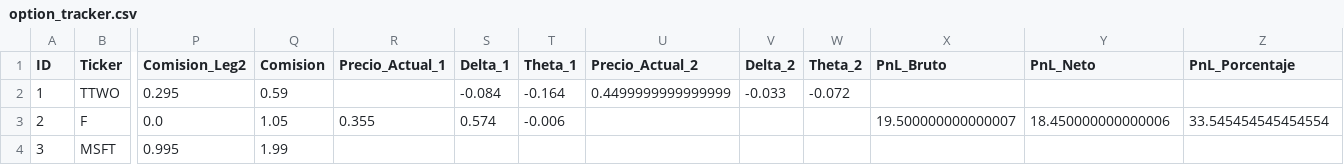
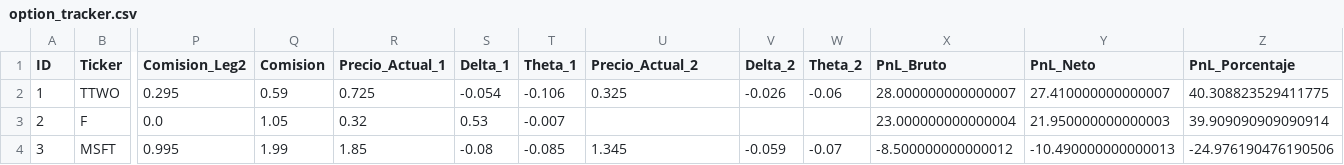
Before and after one commit to manucob13/Hedgehog, a CSV file: data/option_tracker.csv, drawn as a sheet; only a part is shown, gaps mark what is left out; the diff names each change by its address in the sheet, - before the commit and + after, or states it on an @@ line.

Commit message:
Update data/option_tracker.csv - 2025-11-07 00:01:54

```diff
--- a/data/option_tracker.csv
+++ b/data/option_tracker.csv
-R2 (Precio_Actual_1): (empty)
+R2 (Precio_Actual_1): 0.725
-S2 (Delta_1): -0.084
+S2 (Delta_1): -0.054
-T2 (Theta_1): -0.164
+T2 (Theta_1): -0.106
-U2 (Precio_Actual_2): 0.4499999999999999
+U2 (Precio_Actual_2): 0.325
-V2 (Delta_2): -0.033
+V2 (Delta_2): -0.026
-W2 (Theta_2): -0.072
+W2 (Theta_2): -0.06
-X2 (PnL_Bruto): (empty)
+X2 (PnL_Bruto): 28.000000000000007
-Y2 (PnL_Neto): (empty)
+Y2 (PnL_Neto): 27.410000000000007
-Z2 (PnL_Porcentaje): (empty)
+Z2 (PnL_Porcentaje): 40.308823529411775
-R3 (Precio_Actual_1): 0.355
+R3 (Precio_Actual_1): 0.32
-S3 (Delta_1): 0.574
+S3 (Delta_1): 0.53
-T3 (Theta_1): -0.006
+T3 (Theta_1): -0.007
-X3 (PnL_Bruto): 19.500000000000007
+X3 (PnL_Bruto): 23.000000000000004
-Y3 (PnL_Neto): 18.450000000000006
+Y3 (PnL_Neto): 21.950000000000003
-Z3 (PnL_Porcentaje): 33.545454545454554
+Z3 (PnL_Porcentaje): 39.909090909090914
-R4 (Precio_Actual_1): (empty)
+R4 (Precio_Actual_1): 1.85
-S4 (Delta_1): (empty)
+S4 (Delta_1): -0.08
-T4 (Theta_1): (empty)
+T4 (Theta_1): -0.085
-U4 (Precio_Actual_2): (empty)
+U4 (Precio_Actual_2): 1.345
-V4 (Delta_2): (empty)
+V4 (Delta_2): -0.059
-W4 (Theta_2): (empty)
+W4 (Theta_2): -0.07
-X4 (PnL_Bruto): (empty)
+X4 (PnL_Bruto): -8.500000000000012
-Y4 (PnL_Neto): (empty)
+Y4 (PnL_Neto): -10.490000000000013
-Z4 (PnL_Porcentaje): (empty)
+Z4 (PnL_Porcentaje): -24.976190476190506
```
